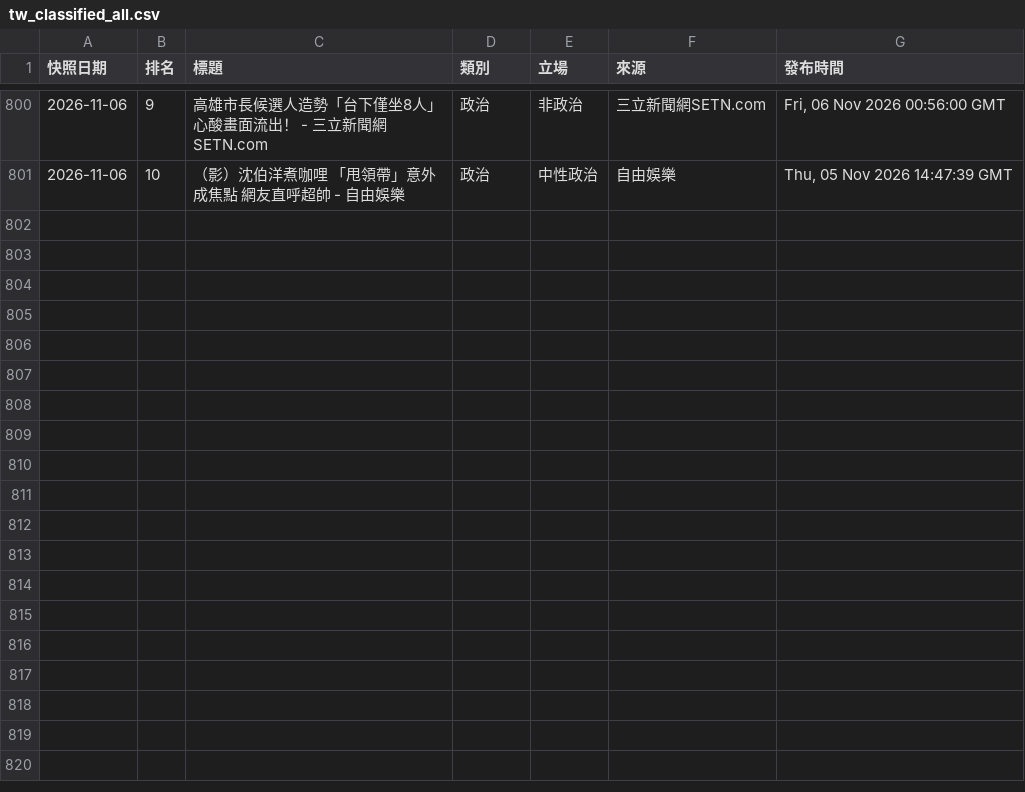
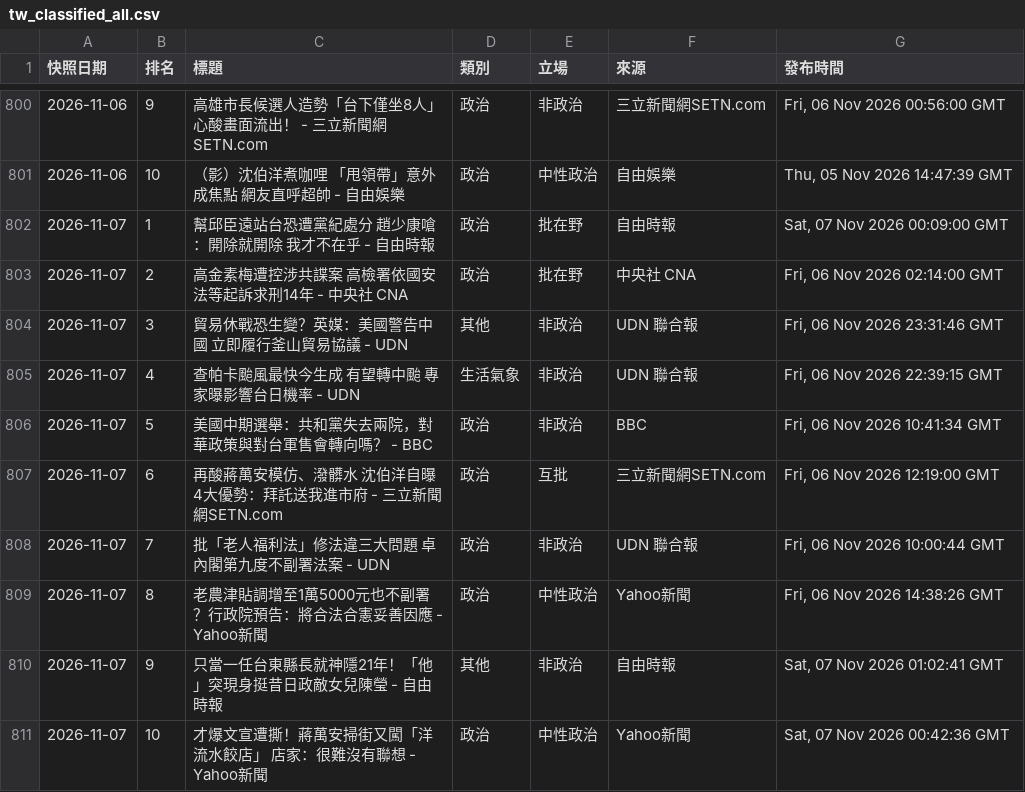
Before and after one commit to Ed2496/news-top10-dashboards, a CSV file: data/tw_classified_all.csv, drawn as a sheet; only a part is shown, gaps mark what is left out; the diff names each change by its address in the sheet, - before the commit and + after, or states it on an @@ line.

```diff
--- a/data/tw_classified_all.csv
+++ b/data/tw_classified_all.csv
+row 802: 2026-11-07 | 1 | 幫邱臣遠站台恐遭黨紀處分 趙少康嗆：開除就開除 我才不在乎 - 自由時報 | 政治 | 批在野 | 自由時報 | Sat, 07 Nov 2026 00:09:00 GMT
+row 803: 2026-11-07 | 2 | 高金素梅遭控涉共諜案 高檢署依國安法等起訴求刑14年 - 中央社 CNA | 政治 | 批在野 | 中央社 CNA | Fri, 06 Nov 2026 02:14:00 GMT
+row 804: 2026-11-07 | 3 | 貿易休戰恐生變？英媒：美國警告中國 立即履行釜山貿易協議 - UDN | 其他 | 非政治 | UDN 聯合報 | Fri, 06 Nov 2026 23:31:46 GMT
+row 805: 2026-11-07 | 4 | 查帕卡颱風最快今生成 有望轉中颱 專家曝影響台日機率 - UDN | 生活氣象 | 非政治 | UDN 聯合報 | Fri, 06 Nov 2026 22:39:15 GMT
+row 806: 2026-11-07 | 5 | 美國中期選舉：共和黨失去兩院，對華政策與對台軍售會轉向嗎？ - BBC | 政治 | 非政治 | BBC | Fri, 06 Nov 2026 10:41:34 GMT
+row 807: 2026-11-07 | 6 | 再酸蔣萬安模仿、潑髒水 沈伯洋自曝4大優勢：拜託送我進市府 - 三立新聞網SETN.com | 政治 | 互批 | 三立新聞網SETN.com | Fri, 06 Nov 2026 12:19:00 GMT
+row 808: 2026-11-07 | 7 | 批「老人福利法」修法違三大問題 卓內閣第九度不副署法案 - UDN | 政治 | 非政治 | UDN 聯合報 | Fri, 06 Nov 2026 10:00:44 GMT
+row 809: 2026-11-07 | 8 | 老農津貼調增至1萬5000元也不副署？行政院預告：將合法合憲妥善因應 - Yahoo新聞 | 政治 | 中性政治 | Yahoo新聞 | Fri, 06 Nov 2026 14:38:26 GMT
+row 810: 2026-11-07 | 9 | 只當一任台東縣長就神隱21年！「他」突現身挺昔日政敵女兒陳瑩 - 自由時報 | 其他 | 非政治 | 自由時報 | Sat, 07 Nov 2026 01:02:41 GMT
+row 811: 2026-11-07 | 10 | 才爆文宣遭撕！蔣萬安掃街又闖「洋流水餃店」 店家：很難沒有聯想 - Yahoo新聞 | 政治 | 中性政治 | Yahoo新聞 | Sat, 07 Nov 2026 00:42:36 GMT
```
Also changed, not shown: 5 other files.
